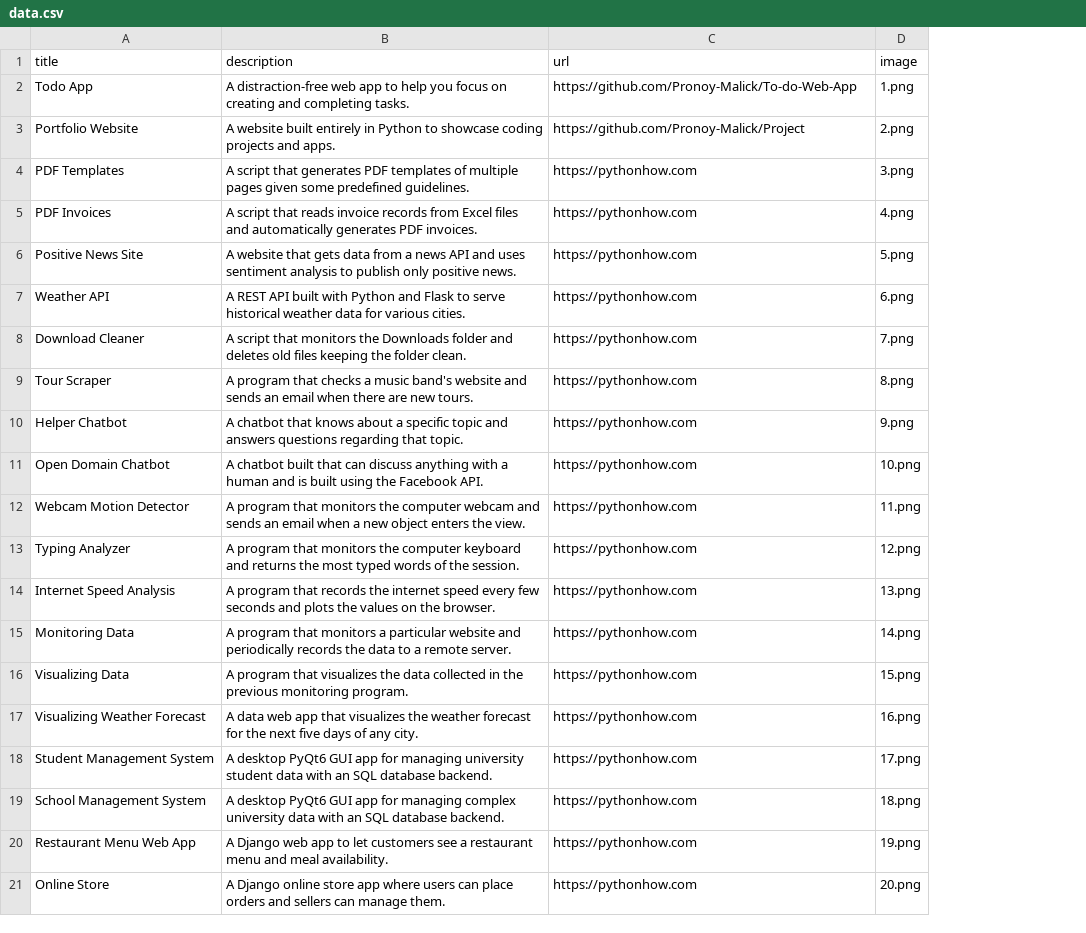
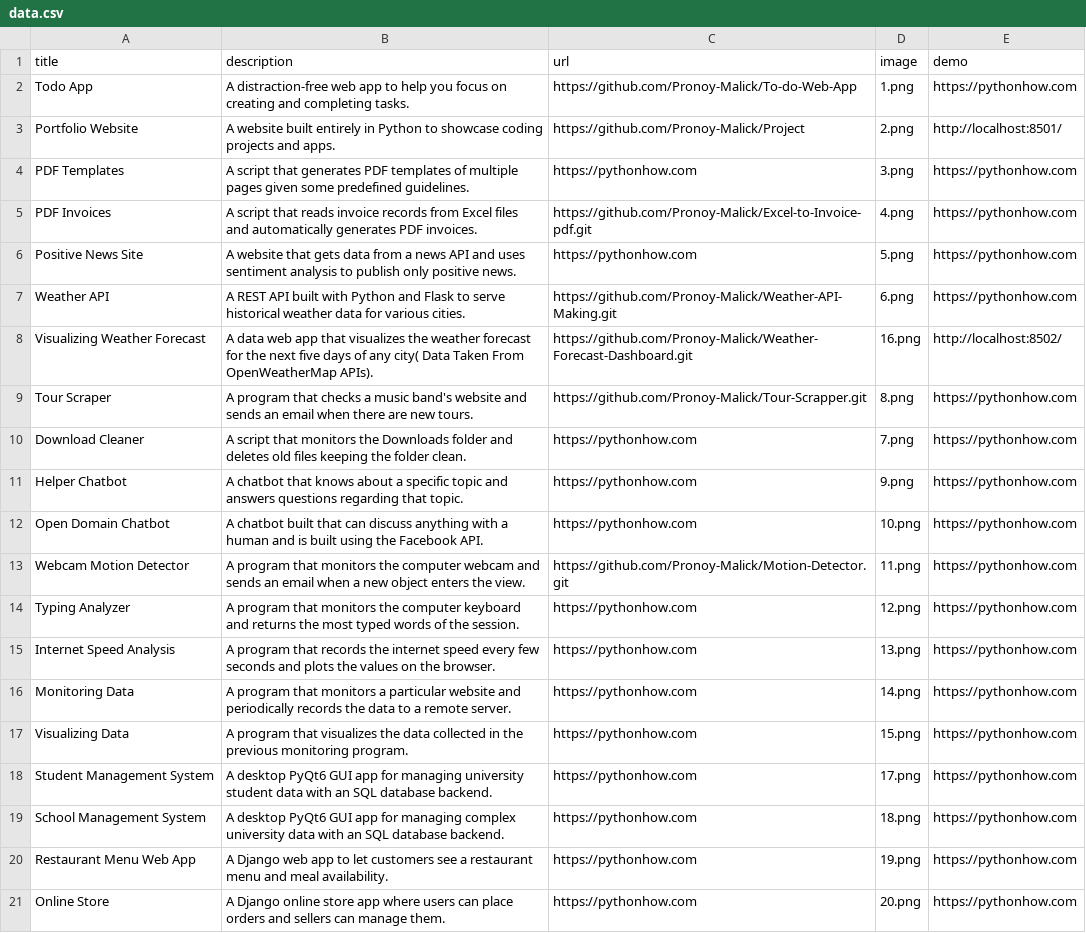
Before and after one commit to Pronoy-Malick/Project, a CSV file: data.csv, drawn as a sheet; removed rows and columns are numbered as before the commit, all else as after; the diff names each change by its address in the sheet, - before the commit and + after, or states it on an @@ line.

Commit message:
Added the live demo button and added new info in the csv file

```diff
--- a/data.csv
+++ b/data.csv
+column E (demo), rows 2-7: https://pythonhow.com | http://localhost:8501/ | https://pythonhow.com | https://pythonhow.com | https://pythonhow.com | https://pythonhow.com; rows 10-21: all https://pythonhow.com
-C5 (url): https://pythonhow.com
+C5 (url): https://github.com/Pronoy-Malick/Excel-to-Invoice-pdf.git
-C7 (url): https://pythonhow.com
+C7 (url): https://github.com/Pronoy-Malick/Weather-API-Making.git
+row 8: Visualizing Weather Forecast | A data web app that visualizes the weather forecast for the next five days of any city( Data Taken From OpenWeatherMap APIs). | https://github.com/Pronoy-Malick/Weather-Forecast-Dashboard.git | 16.png | http://localhost:8502/
+row 9: Tour Scraper | A program that checks a music band's website and sends an email when there are new tours. | https://github.com/Pronoy-Malick/Tour-Scrapper.git | 8.png | https://pythonhow.com
-row 9: Tour Scraper | A program that checks a music band's website and sends an email when there are new tours. | https://pythonhow.com | 8.png
-C13 (url): https://pythonhow.com
+C13 (url): https://github.com/Pronoy-Malick/Motion-Detector.git
-row 17: Visualizing Weather Forecast | A data web app that visualizes the weather forecast for the next five days of any city. | https://pythonhow.com | 16.png
```
Also changed, not shown: 3 other files.
